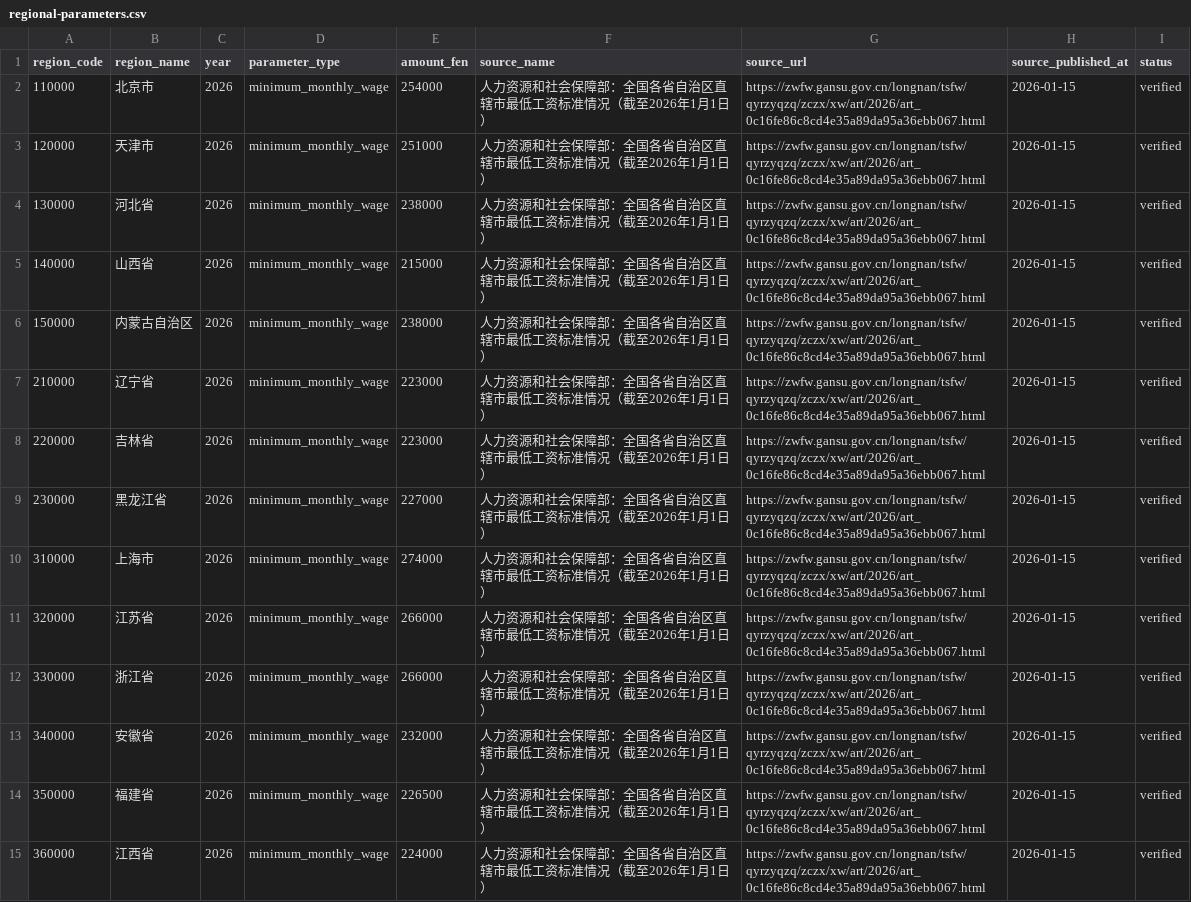
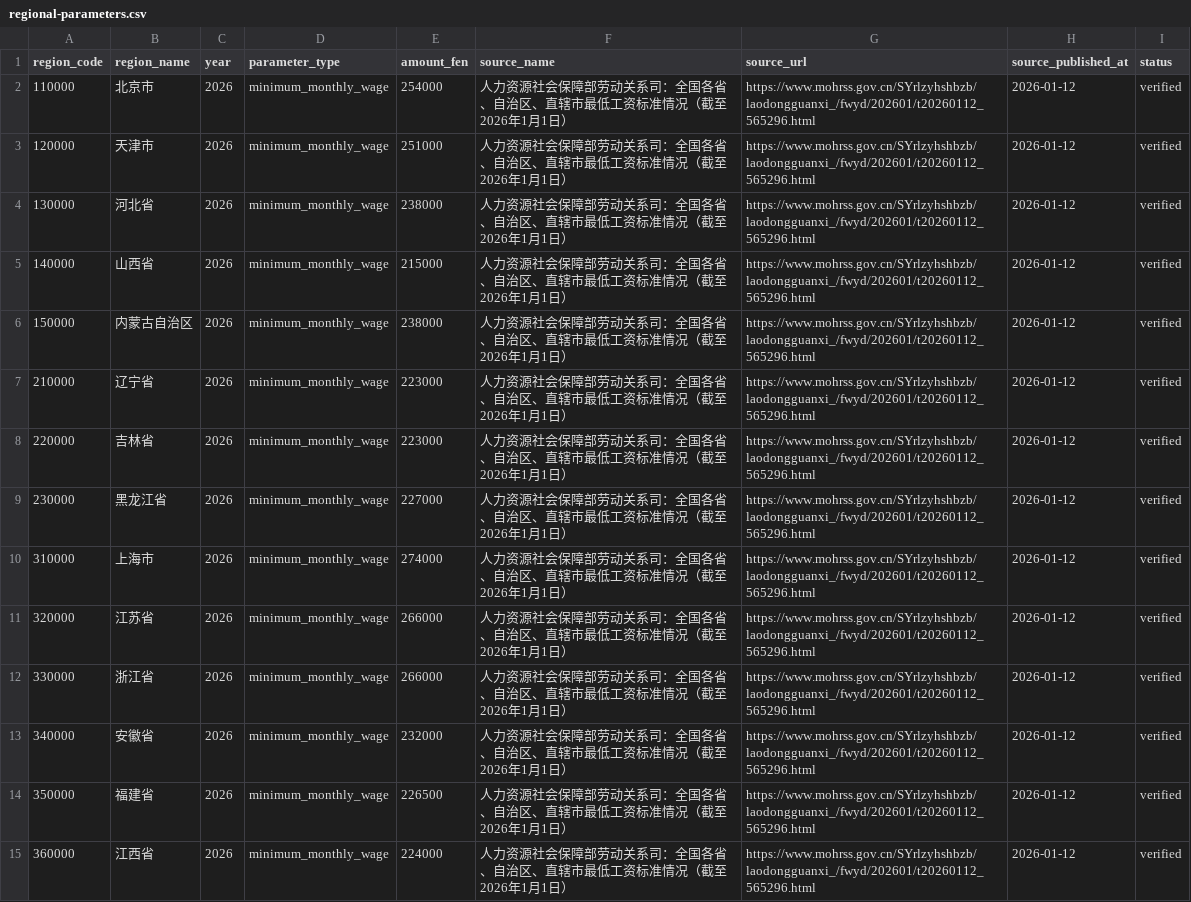
Before and after one commit to Liukeer-sys/peileme-h5, a CSV file: database/seeds/regional-parameters.csv, drawn as a sheet; only a part is shown; the diff covers the shown part only; the diff names each change by its address in the sheet, - before the commit and + after, or states it on an @@ line.

```diff
--- a/database/seeds/regional-parameters.csv
+++ b/database/seeds/regional-parameters.csv
-F2:F15 (source_name): 人力资源和社会保障部：全国各省自治区直辖市最低工资标准情况（截至2026年1月1日）
+F2:F15 (source_name): 人力资源社会保障部劳动关系司：全国各省、自治区、直辖市最低工资标准情况（截至2026年1月1日）
-G2:G15 (source_url): https://zwfw.gansu.gov.cn/longnan/tsfw/qyrzyqzq/zczx/xw/art/2026/art_0c16fe86c8cd4e35a89da95a36ebb067.html
+G2:G15 (source_url): https://www.mohrss.gov.cn/SYrlzyhshbzb/laodongguanxi_/fwyd/202601/t20260112_565296.html
-H2:H15 (source_published_at): 2026-01-15
+H2:H15 (source_published_at): 2026-01-12
```
Also changed, not shown: 1 removed row and 51 edited cells elsewhere in this file, 5 other files.
